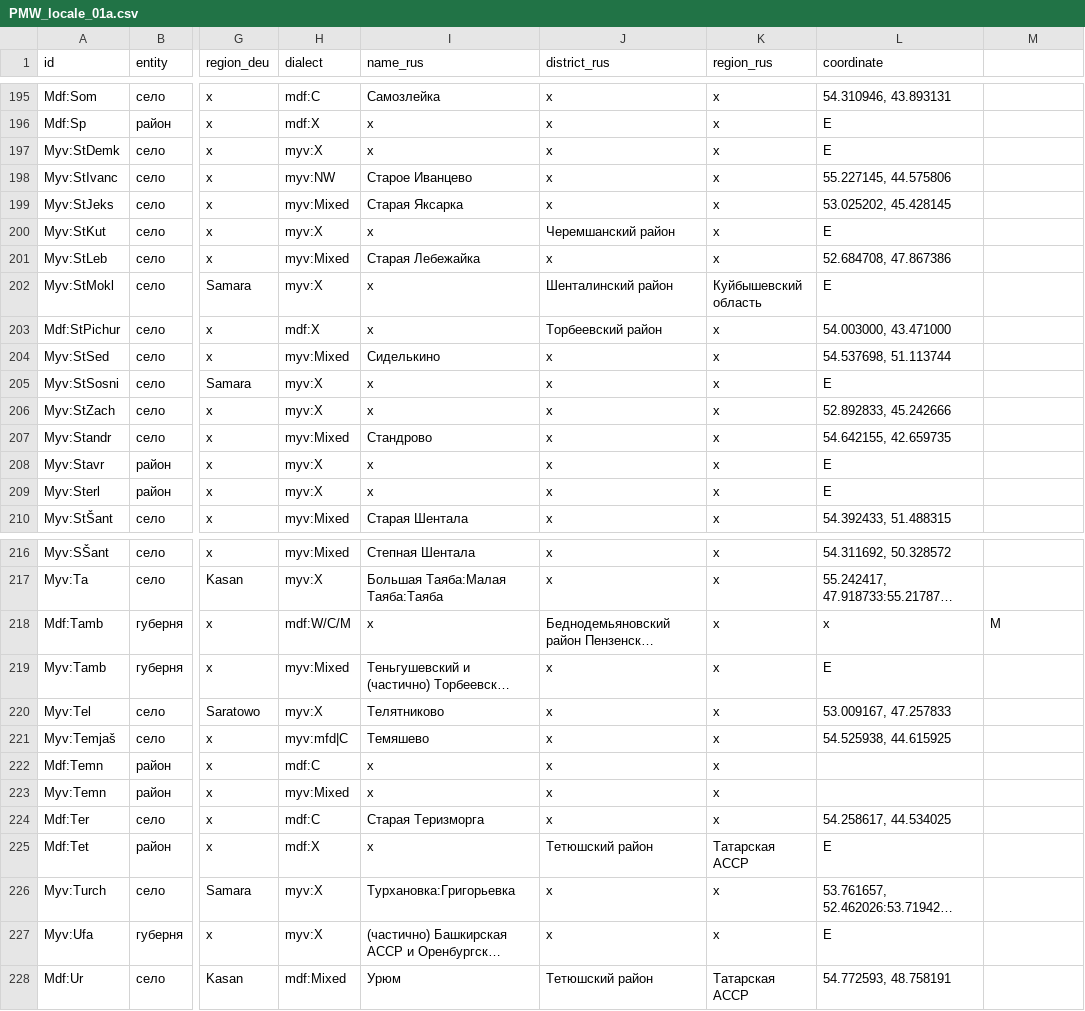
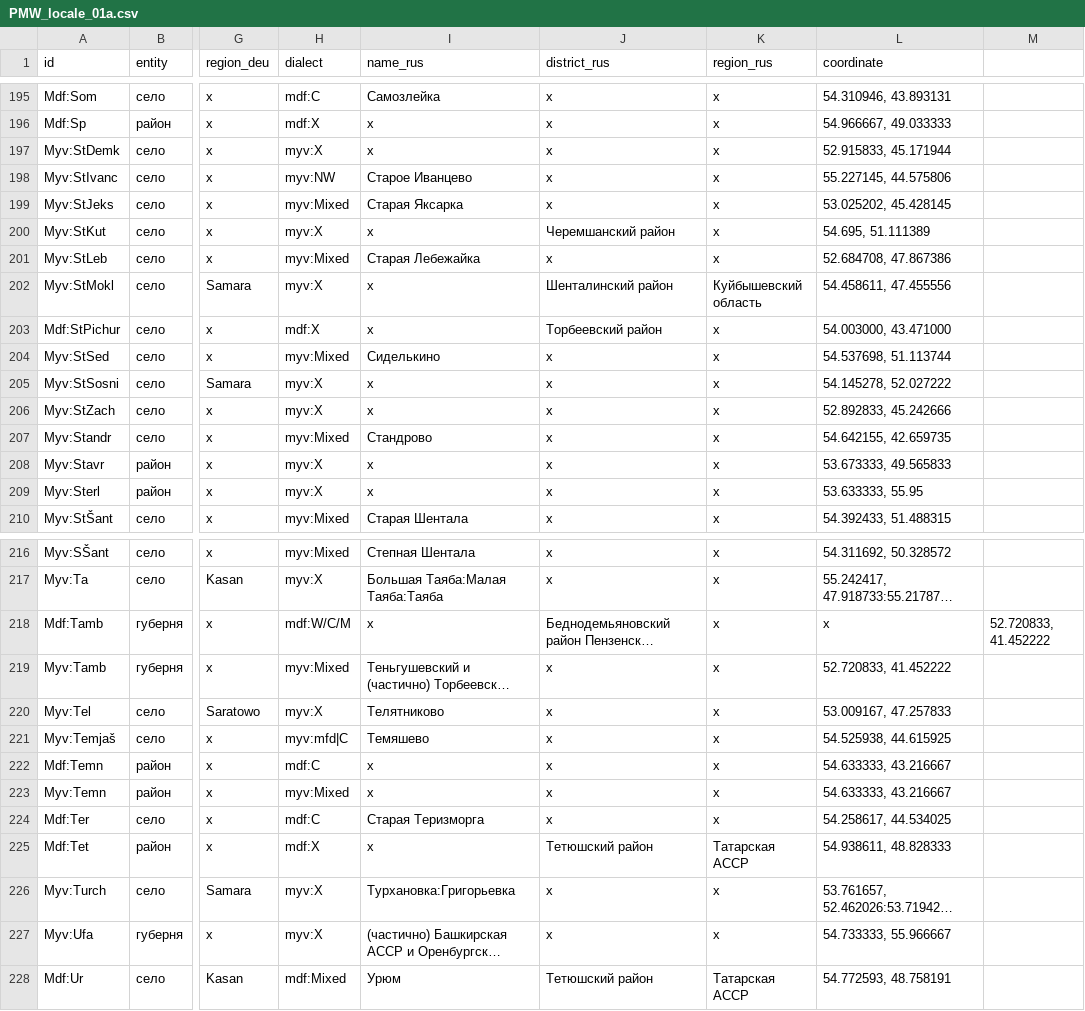
Before and after one commit to rueter/Mordvin-Varieties, a CSV file: PMW_locale_01a.csv, drawn as a sheet; only a part is shown, gaps mark what is left out; long unchanged cells end in …; the diff covers the shown part only; the diff names each change by its address in the sheet, - before the commit and + after, or states it on an @@ line.

```diff
--- a/PMW_locale_01a.csv
+++ b/PMW_locale_01a.csv
-L196 (coordinate): E
+L196 (coordinate): 54.966667, 49.033333
-L197 (coordinate): E
+L197 (coordinate): 52.915833, 45.171944
-L200 (coordinate): E
+L200 (coordinate): 54.695, 51.111389
-L202 (coordinate): E
+L202 (coordinate): 54.458611, 47.455556
-L205 (coordinate): E
+L205 (coordinate): 54.145278, 52.027222
-L208 (coordinate): E
+L208 (coordinate): 53.673333, 49.565833
-L209 (coordinate): E
+L209 (coordinate): 53.633333, 55.95
-M218: M
+M218: 52.720833, 41.452222
-L219 (coordinate): E
+L219 (coordinate): 52.720833, 41.452222
-L222:L223 (coordinate): (empty)
+L222:L223 (coordinate): 54.633333, 43.216667
-L225 (coordinate): E
+L225 (coordinate): 54.938611, 48.828333
-L227 (coordinate): E
+L227 (coordinate): 54.733333, 55.966667
```
Also changed, not shown: 39 edited cells elsewhere in this file.
